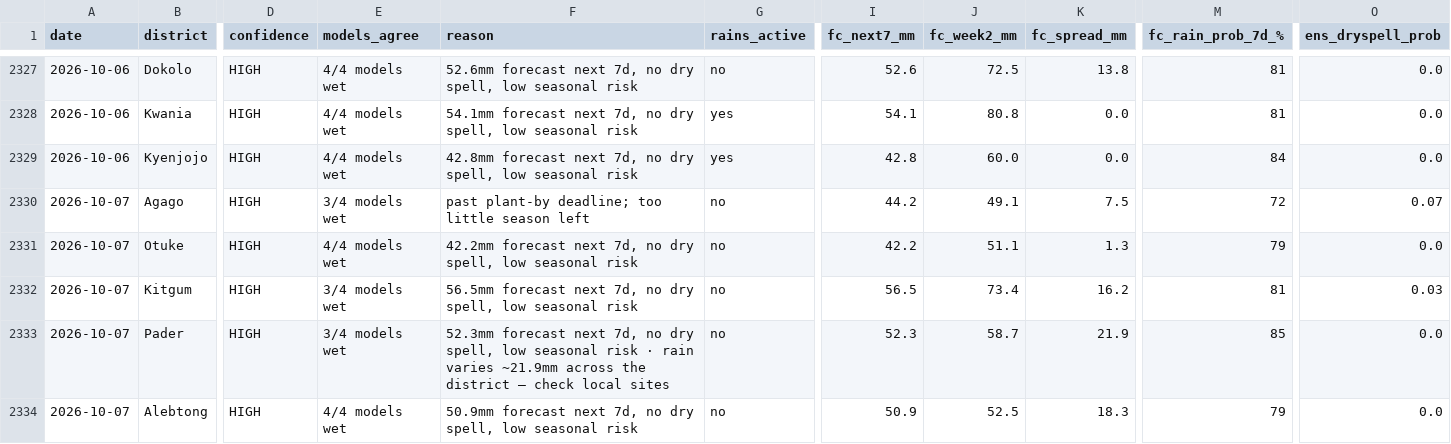
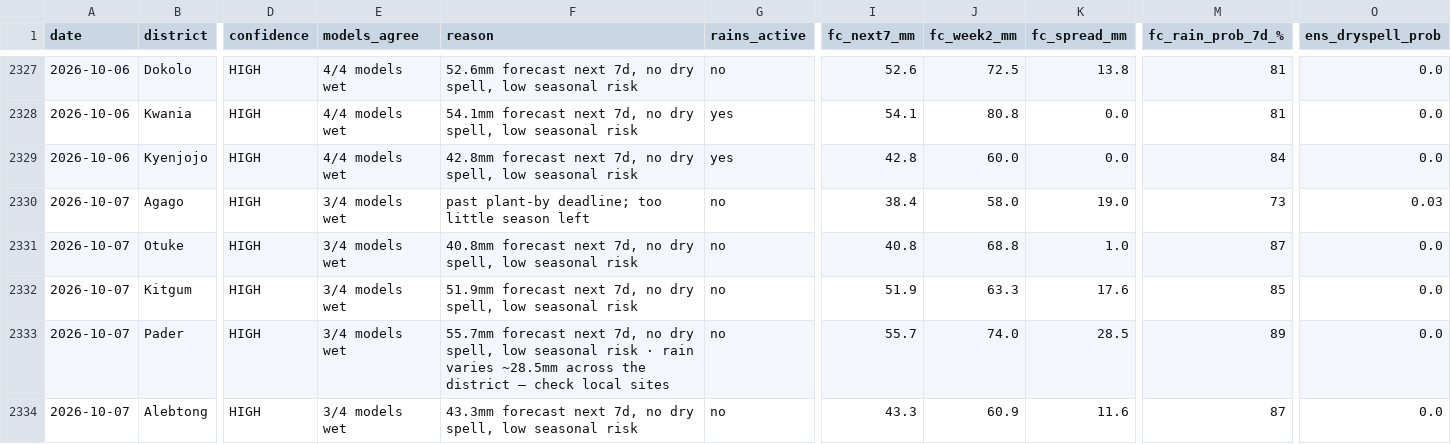
Before and after one commit to quinn-Uganda/planting-monitor, a CSV file: planting_monitor_out/history.csv, drawn as a sheet; only a part is shown, gaps mark what is left out; the diff covers the shown part only; the diff names each change by its address in the sheet, - before the commit and + after, or states it on an @@ line.

```diff
--- a/planting_monitor_out/history.csv
+++ b/planting_monitor_out/history.csv
-I2330 (fc_next7_mm): 44.2
+I2330 (fc_next7_mm): 38.4
-J2330 (fc_week2_mm): 49.1
+J2330 (fc_week2_mm): 58.0
-K2330 (fc_spread_mm): 7.5
+K2330 (fc_spread_mm): 19.0
-M2330 (fc_rain_prob_7d_%): 72
+M2330 (fc_rain_prob_7d_%): 73
-O2330 (ens_dryspell_prob): 0.07
+O2330 (ens_dryspell_prob): 0.03
-E2331 (models_agree): 4/4 models wet
+E2331 (models_agree): 3/4 models wet
-F2331 (reason): 42.2mm forecast next…
+F2331 (reason): 40.8mm forecast next…
-I2331 (fc_next7_mm): 42.2
+I2331 (fc_next7_mm): 40.8
-J2331 (fc_week2_mm): 51.1
+J2331 (fc_week2_mm): 68.8
-K2331 (fc_spread_mm): 1.3
+K2331 (fc_spread_mm): 1.0
-M2331 (fc_rain_prob_7d_%): 79
+M2331 (fc_rain_prob_7d_%): 87
-F2332 (reason): 56.5mm forecast next…
+F2332 (reason): 51.9mm forecast next…
-I2332 (fc_next7_mm): 56.5
+I2332 (fc_next7_mm): 51.9
-J2332 (fc_week2_mm): 73.4
+J2332 (fc_week2_mm): 63.3
-K2332 (fc_spread_mm): 16.2
+K2332 (fc_spread_mm): 17.6
-M2332 (fc_rain_prob_7d_%): 81
+M2332 (fc_rain_prob_7d_%): 85
-O2332 (ens_dryspell_prob): 0.03
+O2332 (ens_dryspell_prob): 0.0
-F2333 (reason): 52.3mm forecast next 7d, no dry spell, low seasonal risk · rain varies ~21.9mm across the…
+F2333 (reason): 55.7mm forecast next 7d, no dry spell, low seasonal risk · rain varies ~28.5mm across the…
-I2333 (fc_next7_mm): 52.3
+I2333 (fc_next7_mm): 55.7
-J2333 (fc_week2_mm): 58.7
+J2333 (fc_week2_mm): 74.0
-K2333 (fc_spread_mm): 21.9
+K2333 (fc_spread_mm): 28.5
-M2333 (fc_rain_prob_7d_%): 85
+M2333 (fc_rain_prob_7d_%): 89
-E2334 (models_agree): 4/4 models wet
+E2334 (models_agree): 3/4 models wet
-F2334 (reason): 50.9mm forecast next…
+F2334 (reason): 43.3mm forecast next…
-I2334 (fc_next7_mm): 50.9
+I2334 (fc_next7_mm): 43.3
-J2334 (fc_week2_mm): 52.5
+J2334 (fc_week2_mm): 60.9
-K2334 (fc_spread_mm): 18.3
+K2334 (fc_spread_mm): 11.6
-M2334 (fc_rain_prob_7d_%): 79
+M2334 (fc_rain_prob_7d_%): 87
```
Also changed, not shown: 88 edited cells elsewhere in this file, planting_monitor_out/status_today.csv, 4 other files.
